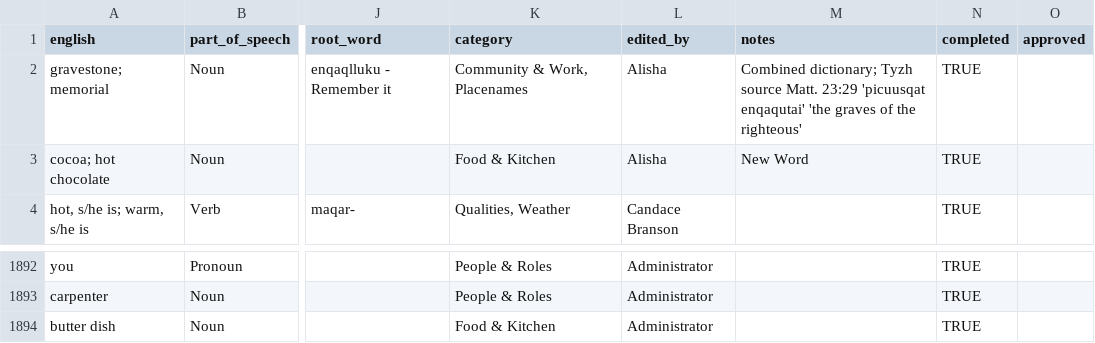
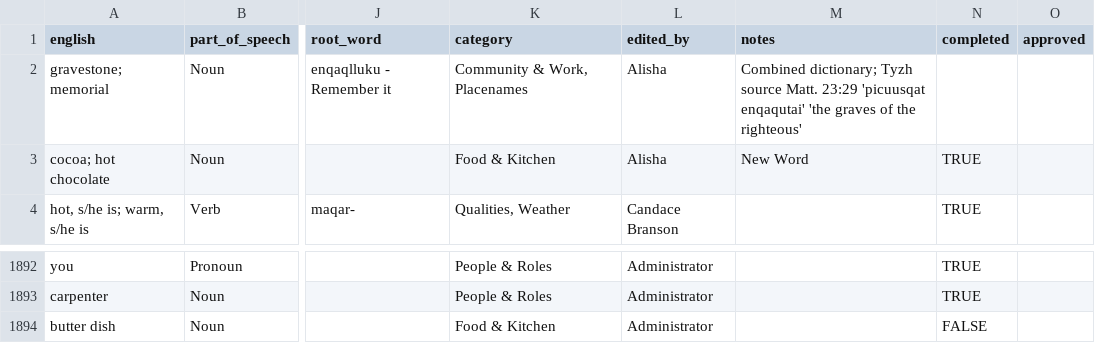
Before and after one commit to migobach/alutiiqLang, a CSV file: lib/seeds/dictionary.csv, drawn as a sheet; only a part is shown, gaps mark what is left out; the diff names each change by its address in the sheet, - before the commit and + after, or states it on an @@ line.

Commit message:
add database seeds working

```diff
--- a/lib/seeds/dictionary.csv
+++ b/lib/seeds/dictionary.csv
-N2 (completed): TRUE
+N2 (completed): (empty)
-N1894 (completed): TRUE
+N1894 (completed): FALSE
```
Also changed, not shown: 1 other file.
